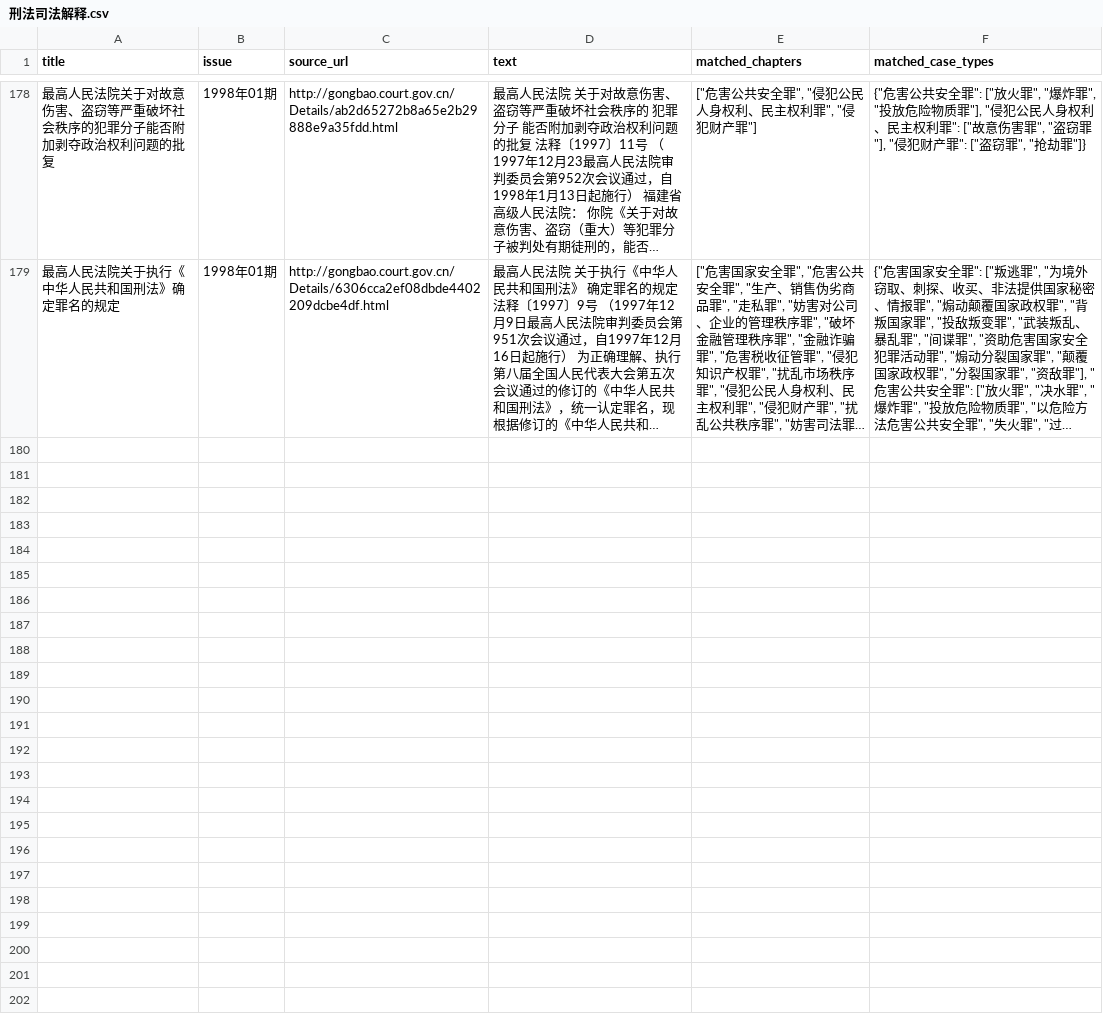
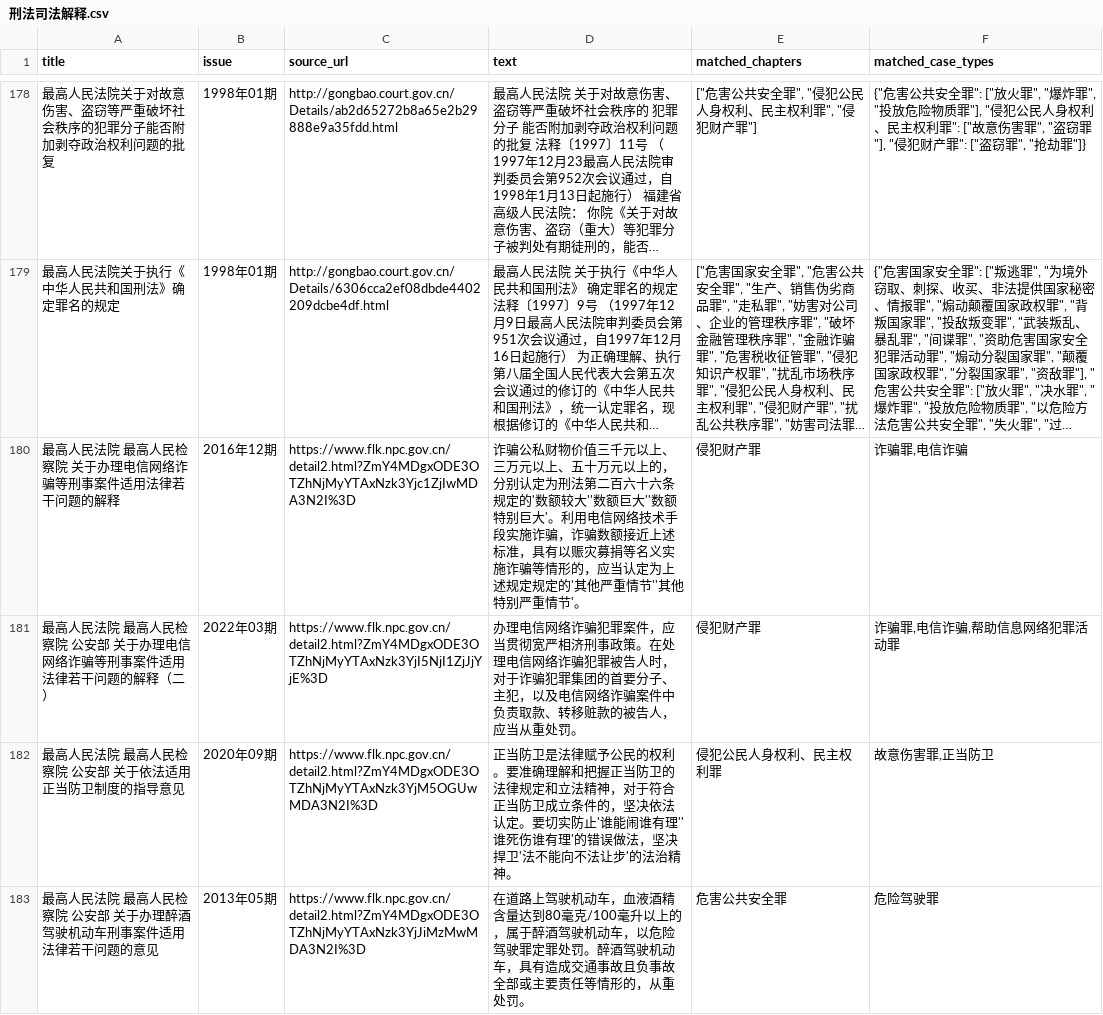
Before and after one commit to 10000gd/china-criminal-prosecution-research, a CSV file: prosecution_system/cases/legaldb/刑法司法解释.csv, drawn as a sheet; only a part is shown, gaps mark what is left out; long unchanged cells end in …; the diff covers the shown part only; the diff names each change by its address in the sheet, - before the commit and + after, or states it on an @@ line.

```diff
--- a/prosecution_system/cases/legaldb/刑法司法解释.csv
+++ b/prosecution_system/cases/legaldb/刑法司法解释.csv
+row 180: 最高人民法院 最高人民检察院 关于办理电信网络诈骗等刑事案件适用法律若干问题的解释 | 2016年12期 | https://www.flk.npc.gov.cn/detail2.html?ZmY4MDgxODE3OTZhNjMyYTAxNzk3Yjc1ZjIwMDA3N2I%3D | 诈骗公私财物价值三千元以上、三万元以上、五十万元以上的，分别认定为刑法第二百六十六条规定的'数额较大''数额巨大''数额特别巨大'。利用电信网络技术手段实施诈骗，诈骗数额接近上述标准，具有以赈灾募捐等名义实施诈骗等情形的，应当认定为上述规定规定的'其他严重情节''其他特别严重情节'。 | 侵犯财产罪 | 诈骗罪,电信诈骗
+row 181: 最高人民法院 最高人民检察院 公安部 关于办理电信网络诈骗等刑事案件适用法律若干问题的解释（二） | 2022年03期 | https://www.flk.npc.gov.cn/detail2.html?ZmY4MDgxODE3OTZhNjMyYTAxNzk3YjI5NjI1ZjJjYjE%3D | 办理电信网络诈骗犯罪案件，应当贯彻宽严相济刑事政策。在处理电信网络诈骗犯罪被告人时，对于诈骗犯罪集团的首要分子、主犯，以及电信网络诈骗案件中负责取款、转移赃款的被告人，应当从重处罚。 | 侵犯财产罪 | 诈骗罪,电信诈骗,帮助信息网络犯罪活动罪
+row 182: 最高人民法院 最高人民检察院 公安部 关于依法适用正当防卫制度的指导意见 | 2020年09期 | https://www.flk.npc.gov.cn/detail2.html?ZmY4MDgxODE3OTZhNjMyYTAxNzk3YjM5OGUwMDA3N2I%3D | 正当防卫是法律赋予公民的权利。要准确理解和把握正当防卫的法律规定和立法精神，对于符合正当防卫成立条件的，坚决依法认定。要切实防止'谁能闹谁有理''谁死伤谁有理'的错误做法，坚决捍卫'法不能向不法让步'的法治精神。 | 侵犯公民人身权利、民主权利罪 | 故意伤害罪,正当防卫
+row 183: 最高人民法院 最高人民检察院 公安部 关于办理醉酒驾驶机动车刑事案件适用法律若干问题的意见 | 2013年05期 | https://www.flk.npc.gov.cn/detail2.html?ZmY4MDgxODE3OTZhNjMyYTAxNzk3YjJiMzMwMDA3N2I%3D | 在道路上驾驶机动车，血液酒精含量达到80毫克/100毫升以上的，属于醉酒驾驶机动车，以危险驾驶罪定罪处罚。醉酒驾驶机动车，具有造成交通事故且负事故全部或主要责任等情形的，从重处罚。 | 危害公共安全罪 | 危险驾驶罪
```
Also changed, not shown: 4 added rows elsewhere in this file, 6 other files.
